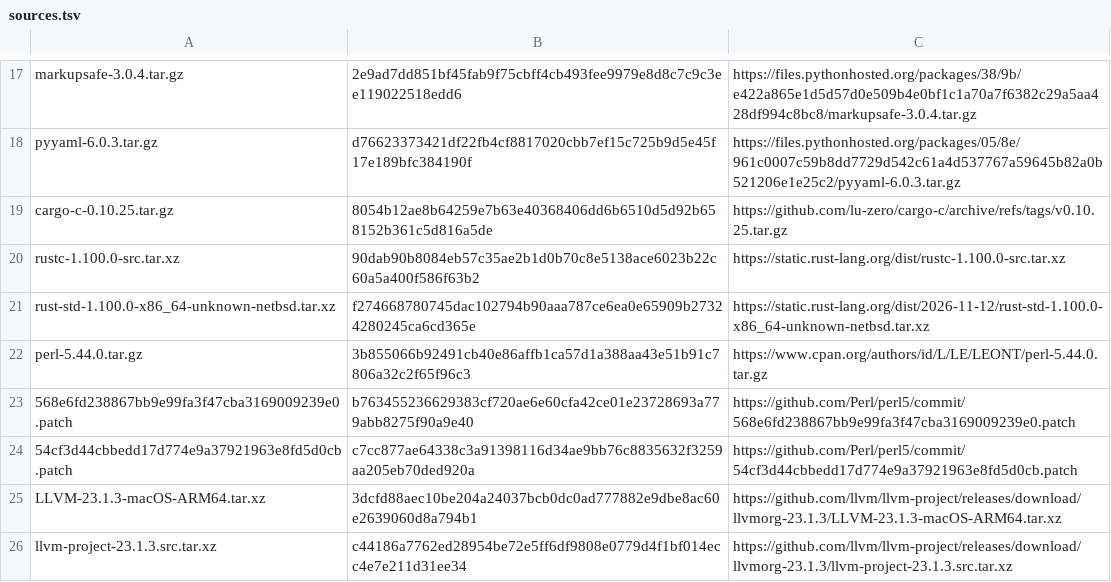
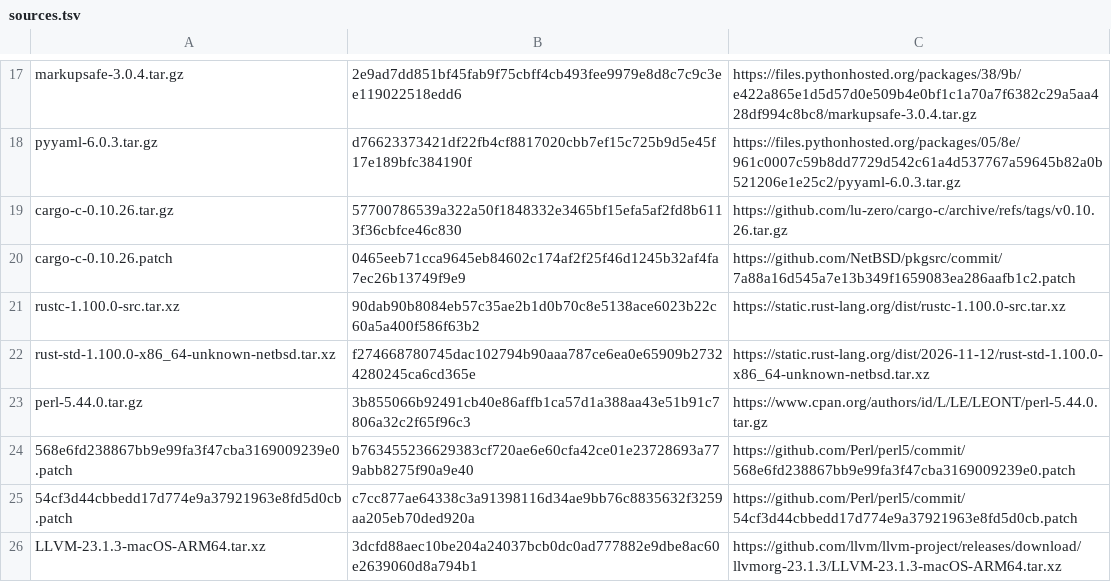
Before and after one commit to oxtech-ember/EmberBSD-Ports, a TSV file: profiles/common-build-tools/sources.tsv, drawn as a sheet; only a part is shown, gaps mark what is left out; the shorter side is filled out with more unchanged rows.

Commit message:
Update cargo-c to 0.10.26 and use its locked dependencies

```diff
--- a/profiles/common-build-tools/sources.tsv
+++ b/profiles/common-build-tools/sources.tsv
@@ -18,3 +18,4 @@ markupsafe-3.0.4.tar.gz	2e9ad7dd851bf45fab9f75cbff4cb493fee9979e8d8c7c9c3ee11902
 pyyaml-6.0.3.tar.gz	d76623373421df22fb4cf8817020cbb7ef15c725b9d5e45f17e189bfc384190f	https://files.pythonhosted.org/packages/05/8e/961c0007c59b8dd7729d542c61a4d537767a59645b82a0b521206e1e25c2/pyyaml-6.0.3.tar.gz
-cargo-c-0.10.25.tar.gz	8054b12ae8b64259e7b63e40368406dd6b6510d5d92b658152b361c5d816a5de	https://github.com/lu-zero/cargo-c/archive/refs/tags/v0.10.25.tar.gz
+cargo-c-0.10.26.tar.gz	57700786539a322a50f1848332e3465bf15efa5af2fd8b6113f36cbfce46c830	https://github.com/lu-zero/cargo-c/archive/refs/tags/v0.10.26.tar.gz
+cargo-c-0.10.26.patch	0465eeb71cca9645eb84602c174af2f25f46d1245b32af4fa7ec26b13749f9e9	https://github.com/NetBSD/pkgsrc/commit/7a88a16d545a7e13b349f1659083ea286aafb1c2.patch
 rustc-1.100.0-src.tar.xz	90dab90b8084eb57c35ae2b1d0b70c8e5138ace6023b22c60a5a400f586f63b2	https://static.rust-lang.org/dist/rustc-1.100.0-src.tar.xz
```
Also changed, not shown: 2 other files.
